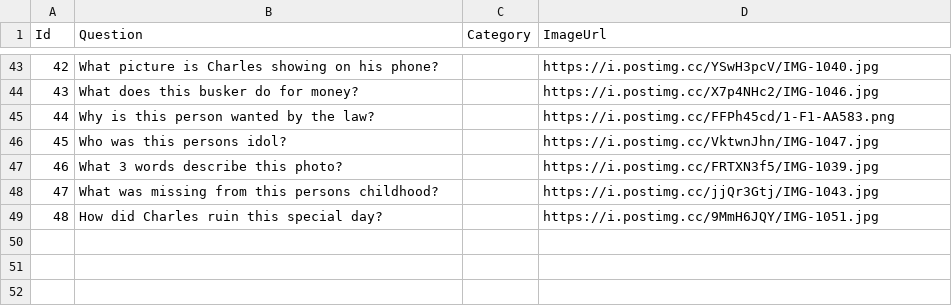
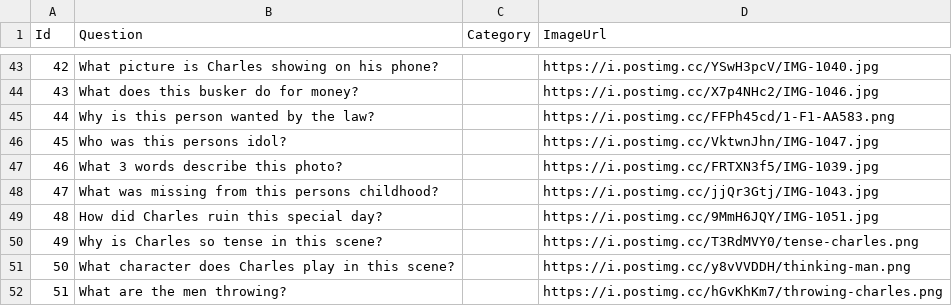
Before and after one commit to shanabus/zoomers, a CSV file: Server/Data/Games/charles-game.csv, drawn as a sheet; only a part is shown, gaps mark what is left out.

```diff
--- a/Server/Data/Games/charles-game.csv
+++ b/Server/Data/Games/charles-game.csv
@@ -49 +49,4 @@ Id, Question, Category, ImageUrl
 48,"How did Charles ruin this special day?","","https://i.postimg.cc/9MmH6JQY/IMG-1051.jpg"
+49,"Why is Charles so tense in this scene?","","https://i.postimg.cc/T3RdMVY0/tense-charles.png"
+50,"What character does Charles play in this scene?","","https://i.postimg.cc/y8vVVDDH/thinking-man.png"
+51,"What are the men throwing?","","https://i.postimg.cc/hGvKhKm7/throwing-charles.png"
```
Also changed, not shown: 9 other files.
